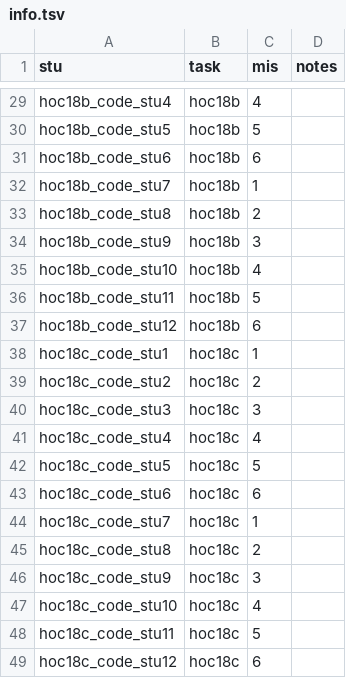
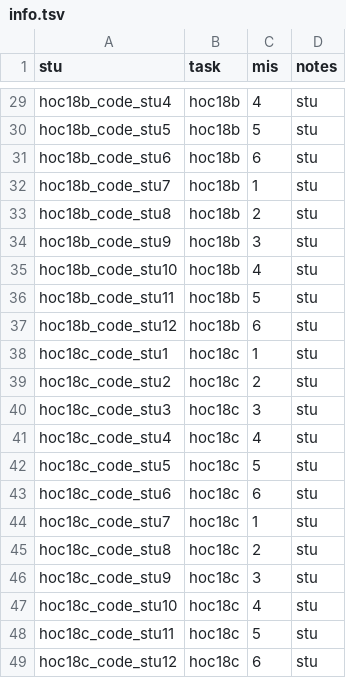
Before and after one commit to machine-teaching-group/edm2022_studentsyn, a TSV file: data/benchmark/hoc18/info.tsv, drawn as a sheet; only a part is shown, gaps mark what is left out; the diff covers the shown part only; the diff names each change by its address in the sheet, - before the commit and + after, or states it on an @@ line.

```diff
--- a/data/benchmark/hoc18/info.tsv
+++ b/data/benchmark/hoc18/info.tsv
-D29:D49 (notes): (empty)
+D29:D49 (notes): stu
```
Also changed, not shown: 45 edited cells elsewhere in this file, data/benchmark/hoc18/behaviours.tsv, data/benchmark/hoc4/behaviours.tsv, 4 other files.
